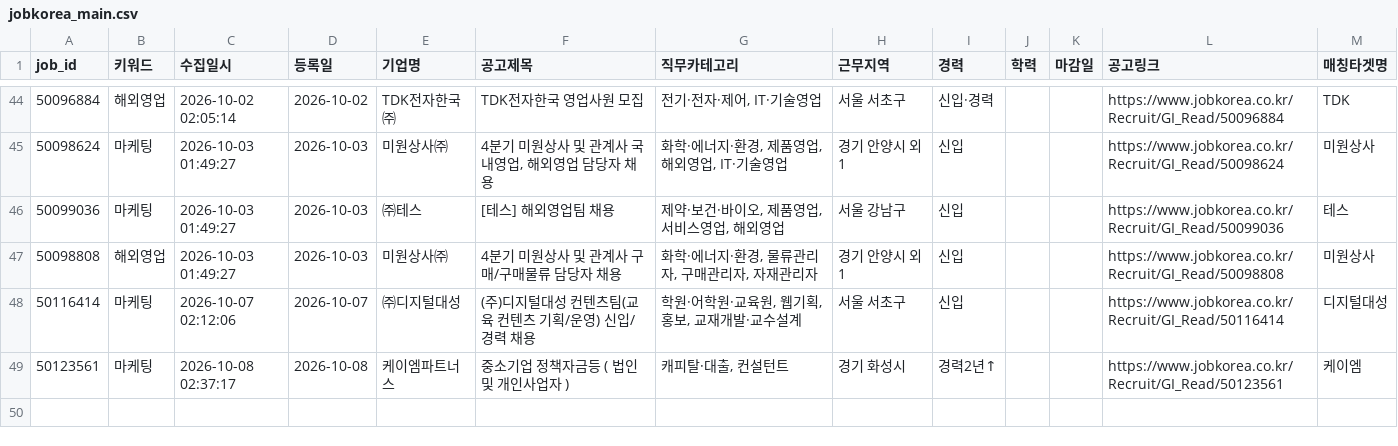
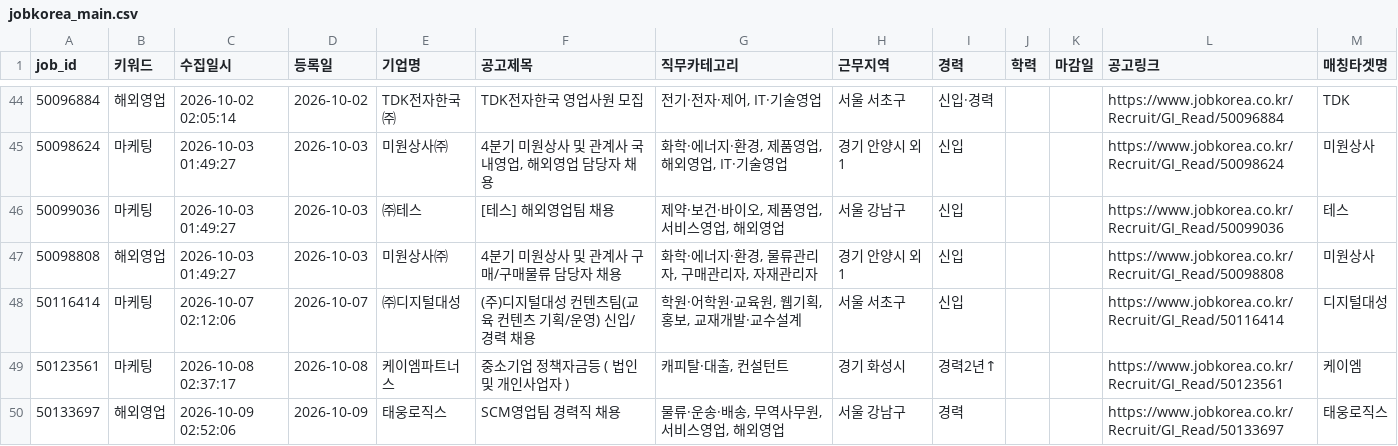
Before and after one commit to djgeum/RunETF, a CSV file: .github/job.bot/jobkorea_main.csv, drawn as a sheet; only a part is shown, gaps mark what is left out.

```diff
--- a/.github/job.bot/jobkorea_main.csv
+++ b/.github/job.bot/jobkorea_main.csv
@@ -51 +51,2 @@
 ",,,https://www.jobkorea.co.kr/Recruit/GI_Read/50123561,케이엠
+50133697,해외영업,2026-10-09 02:52:06,2026-10-09,태웅로직스,SCM영업팀 경력직 채용,"물류·운송·배송, 무역사무원, 서비스영업, 해외영업",서울 강남구,경력,,,https://www.jobkorea.co.kr/Recruit/GI_Read/50133697,태웅로직스
```
Also changed, not shown: .github/job.bot/jobkorea_list.csv, .github/job.bot/notified_jobs.csv, 5 other files.
